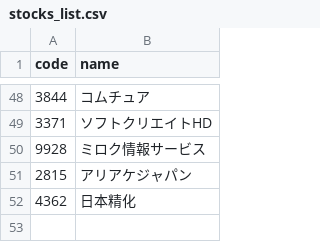
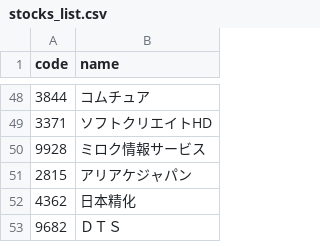
Before and after one commit to hasi6510/Japan-High-Dividend-Tracker, a CSV file: data/stocks_list.csv, drawn as a sheet; only a part is shown, gaps mark what is left out.

```diff
--- a/data/stocks_list.csv
+++ b/data/stocks_list.csv
@@ -52 +52,2 @@ code,name
 4362,日本精化
+9682,ＤＴＳ
```
Also changed, not shown: 1 other file.
